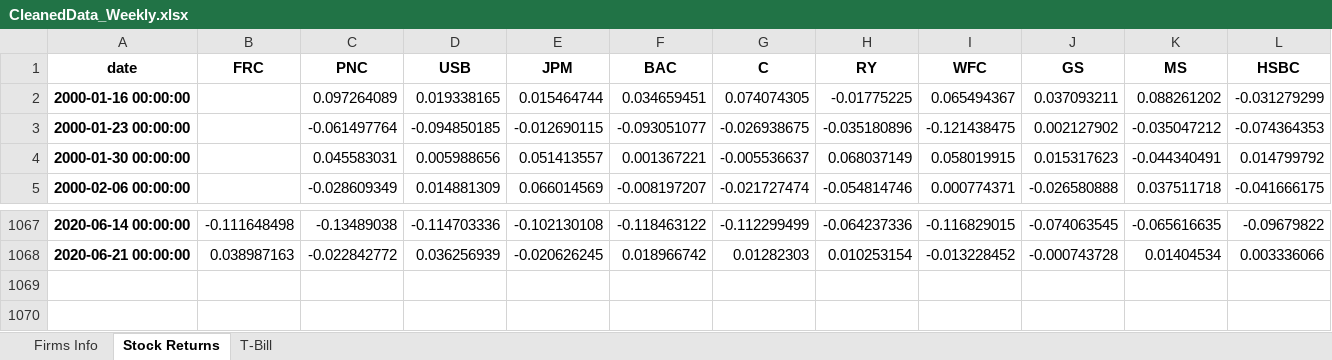
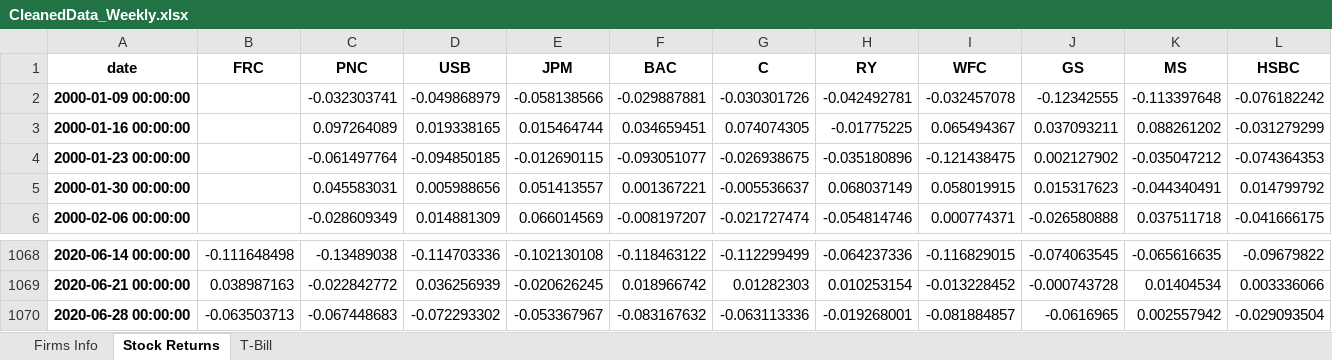
Before and after one commit to lishenjian1996/Programming-Study, an Excel workbook: Investment Management with Python and Machine Learning/Python and Machine Learning for Asset Management/Lab session 3 Graphical Network Analysis/CleanedData_Weekly.xlsx, sheet Stock Returns, drawn as a sheet; only a part is shown, gaps mark what is left out; values as stored, in another font and other column widths than the file's, no borders; rows hold the shown columns only; the diff names each change by its address in the sheet, - before the commit and + after, or states it on an @@ line.

```diff
--- a/Investment Management with Python and Machine Learning/Python and Machine Learning for Asset Management/Lab session 3 Graphical Network Analysis/CleanedData_Weekly.xlsx (sheet Stock Returns)
+++ b/Investment Management with Python and Machine Learning/Python and Machine Learning for Asset Management/Lab session 3 Graphical Network Analysis/CleanedData_Weekly.xlsx (sheet Stock Returns)
+row 2: 2000-01-09 00:00:00 |  | -0.032303741 | -0.049868979 | -0.058138566 | -0.029887881 | -0.030301726 | -0.042492781 | -0.032457078 | -0.12342555 | -0.113397648 | -0.076182242
+row 1070: 2020-06-28 00:00:00 | -0.063503713 | -0.067448683 | -0.072293302 | -0.053367967 | -0.083167632 | -0.063113336 | -0.019268001 | -0.081884857 | -0.0616965 | 0.002557942 | -0.029093504
```
Also changed, not shown: sheet T-Bill, 2 other files.
